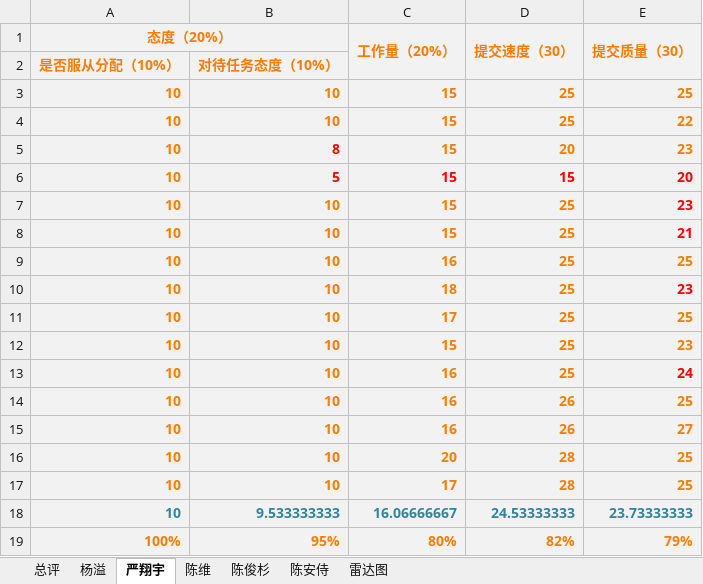
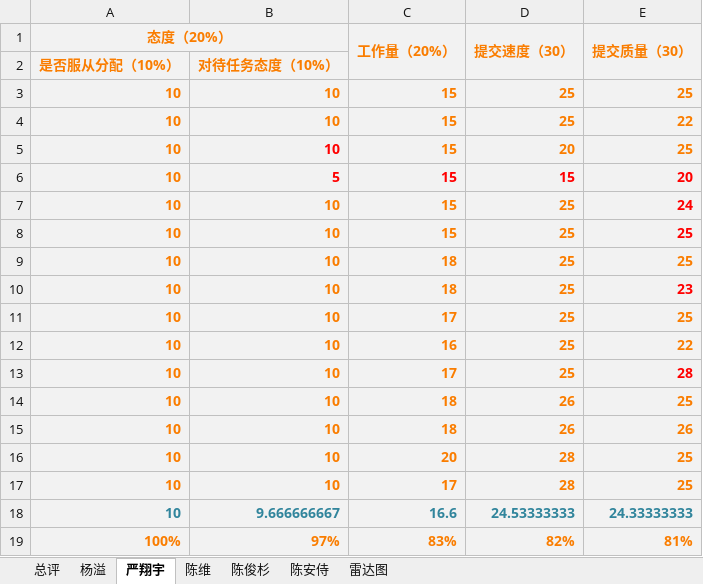
Before and after one commit to PRD2018-G13/PRD2018-G13, an Excel workbook: 软件工程系列课程教学辅助网站/非受控文档/总结报告/总评.xlsx, sheet 严翔宇, drawn as a sheet; values as stored, in another font and other column widths than the file's, no borders; the diff names each change by its address in the sheet, - before the commit and + after, or states it on an @@ line.

```diff
--- a/软件工程系列课程教学辅助网站/非受控文档/总结报告/总评.xlsx (sheet 严翔宇)
+++ b/软件工程系列课程教学辅助网站/非受控文档/总结报告/总评.xlsx (sheet 严翔宇)
-B5: 8
+B5: 10
-E5 (提交质量（30）): 23
+E5 (提交质量（30）): 25
-E7 (提交质量（30）): 23
+E7 (提交质量（30）): 24
-E8 (提交质量（30）): 21
+E8 (提交质量（30）): 25
-C9 (工作量（20%）): 16
+C9 (工作量（20%）): 18
-C12 (工作量（20%）): 15
+C12 (工作量（20%）): 16
-E12 (提交质量（30）): 23
+E12 (提交质量（30）): 22
-C13 (工作量（20%）): 16
+C13 (工作量（20%）): 17
-E13 (提交质量（30）): 24
+E13 (提交质量（30）): 28
-C14:C15 (工作量（20%）): 16
+C14:C15 (工作量（20%）): 18
-E15 (提交质量（30）): 27
+E15 (提交质量（30）): 26
-B18: 9.533333333
+B18: 9.666666667
-C18 (工作量（20%）): 16.06666667
+C18 (工作量（20%）): 16.6
-E18 (提交质量（30）): 23.73333333
+E18 (提交质量（30）): 24.33333333
-B19: 95%
+B19: 97%
-C19 (工作量（20%）): 80%
+C19 (工作量（20%）): 83%
-E19 (提交质量（30）): 79%
+E19 (提交质量（30）): 81%
```
Also changed, not shown: sheet 总评, sheet 雷达图, sheet 杨溢, charts or pictures, 1 other file.
